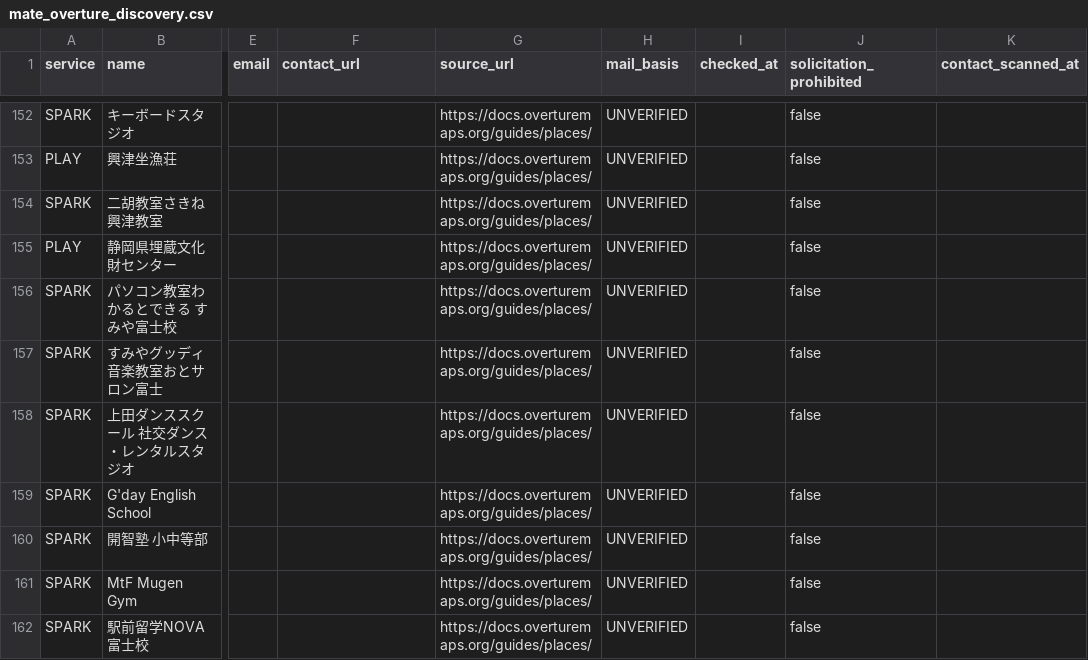
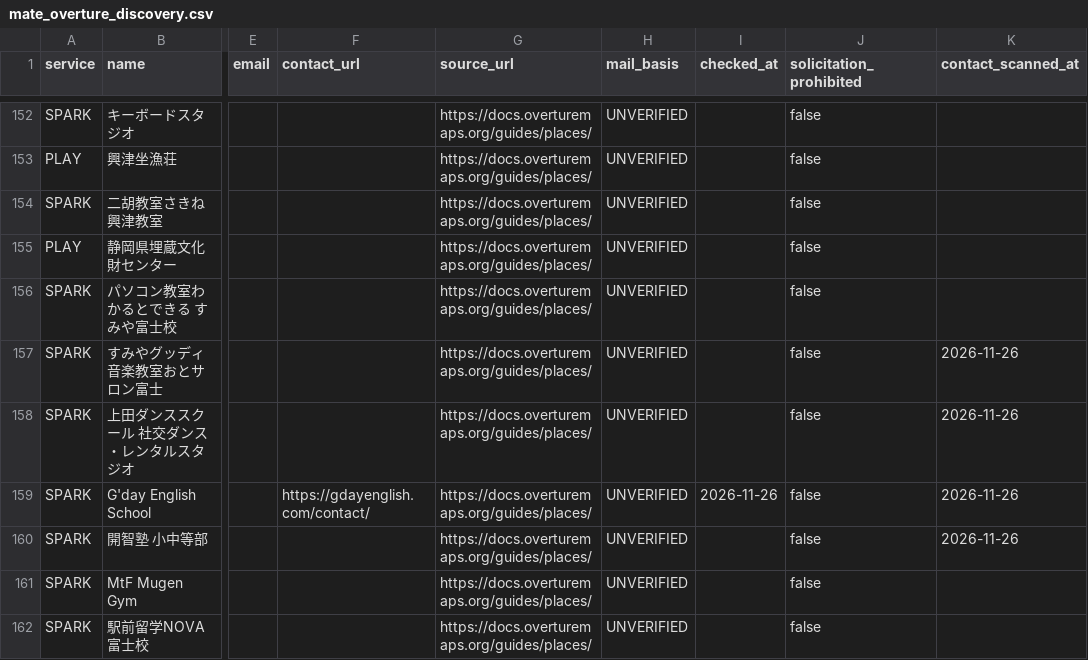
Before and after one commit to kosuke-saito0807/mate, a CSV file: data/mate_overture_discovery.csv, drawn as a sheet; only a part is shown, gaps mark what is left out; the diff names each change by its address in the sheet, - before the commit and + after, or states it on an @@ line.

```diff
--- a/data/mate_overture_discovery.csv
+++ b/data/mate_overture_discovery.csv
-K157:K160 (contact_scanned_at): (empty)
+K157:K160 (contact_scanned_at): 2026-11-26
-F159 (contact_url): (empty)
+F159 (contact_url): https://gdayenglish.com/contact/
-I159 (checked_at): (empty)
+I159 (checked_at): 2026-11-26
```
Also changed, not shown: data/mate_overture_recent.csv.
